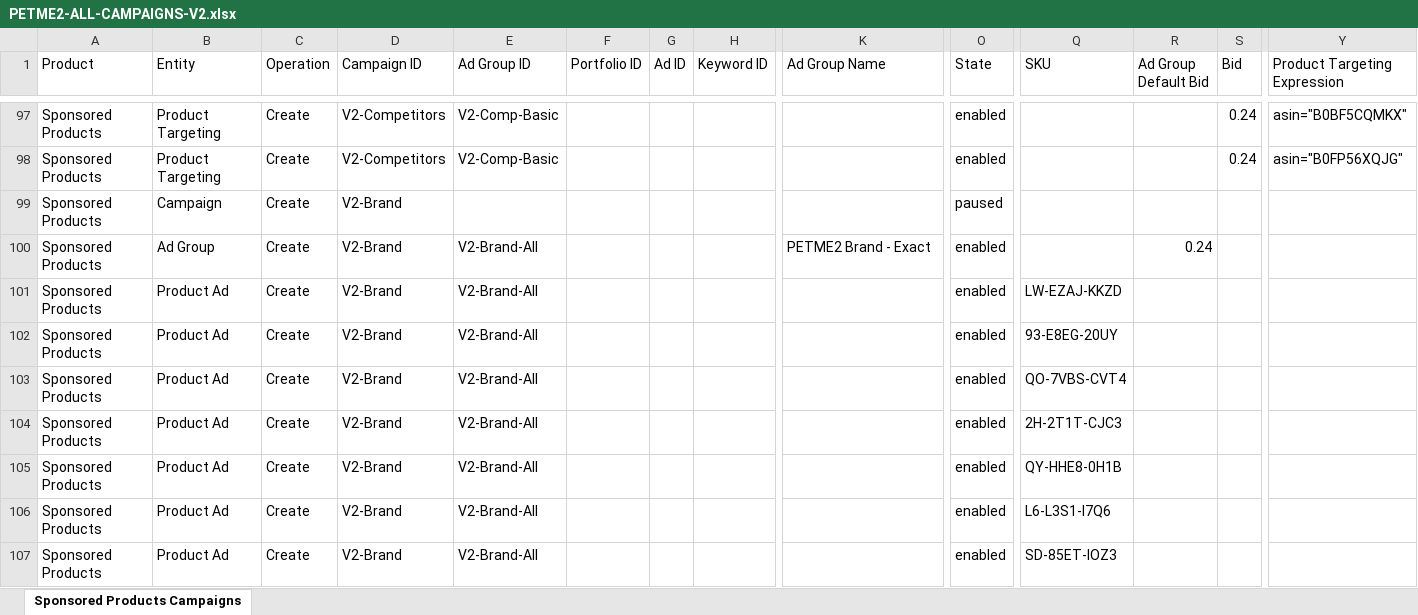
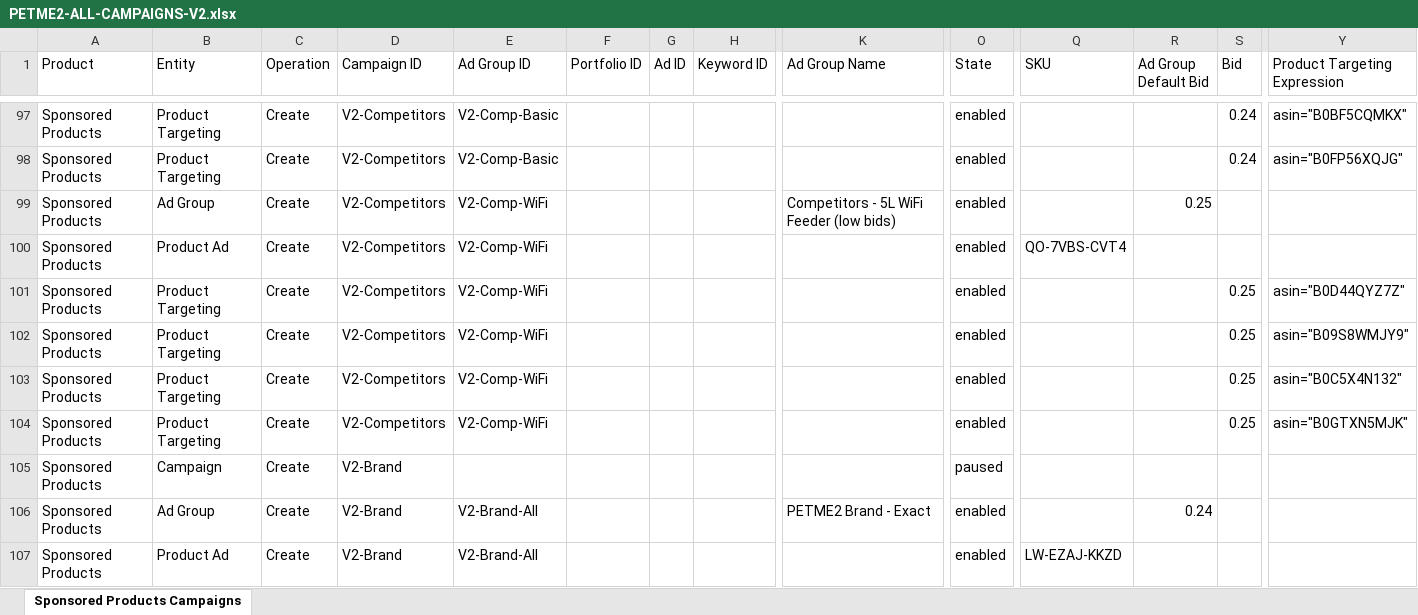
Before and after one commit to matan300106-bit/Pixel-Agents, an Excel workbook: petme2-ads-agent/outbox/2026-10-04-v2/PETME2-ALL-CAMPAIGNS-V2.xlsx, sheet Sponsored Products Campaigns, drawn as a sheet; only a part is shown, gaps mark what is left out; the shorter side is filled out with more unchanged rows; values as stored, in another font and other column widths than the file's, no borders; rows hold the shown columns only; the diff names each change by its address in the sheet, - before the commit and + after, or states it on an @@ line.

```diff
--- a/petme2-ads-agent/outbox/2026-10-04-v2/PETME2-ALL-CAMPAIGNS-V2.xlsx (sheet Sponsored Products Campaigns)
+++ b/petme2-ads-agent/outbox/2026-10-04-v2/PETME2-ALL-CAMPAIGNS-V2.xlsx (sheet Sponsored Products Campaigns)
+row 99: Sponsored Products | Ad Group | Create | V2-Competitors | V2-Comp-WiFi |  |  |  | Competitors - 5L WiFi Feeder (low bids) | enabled |  | 0.25
+row 100: Sponsored Products | Product Ad | Create | V2-Competitors | V2-Comp-WiFi |  |  |  |  | enabled | QO-7VBS-CVT4
+row 101: Sponsored Products | Product Targeting | Create | V2-Competitors | V2-Comp-WiFi |  |  |  |  | enabled |  |  | 0.25 | asin="B0D44QYZ7Z"
+row 102: Sponsored Products | Product Targeting | Create | V2-Competitors | V2-Comp-WiFi |  |  |  |  | enabled |  |  | 0.25 | asin="B09S8WMJY9"
+row 103: Sponsored Products | Product Targeting | Create | V2-Competitors | V2-Comp-WiFi |  |  |  |  | enabled |  |  | 0.25 | asin="B0C5X4N132"
+row 104: Sponsored Products | Product Targeting | Create | V2-Competitors | V2-Comp-WiFi |  |  |  |  | enabled |  |  | 0.25 | asin="B0GTXN5MJK"
```
Also changed, not shown: 3 other files.
